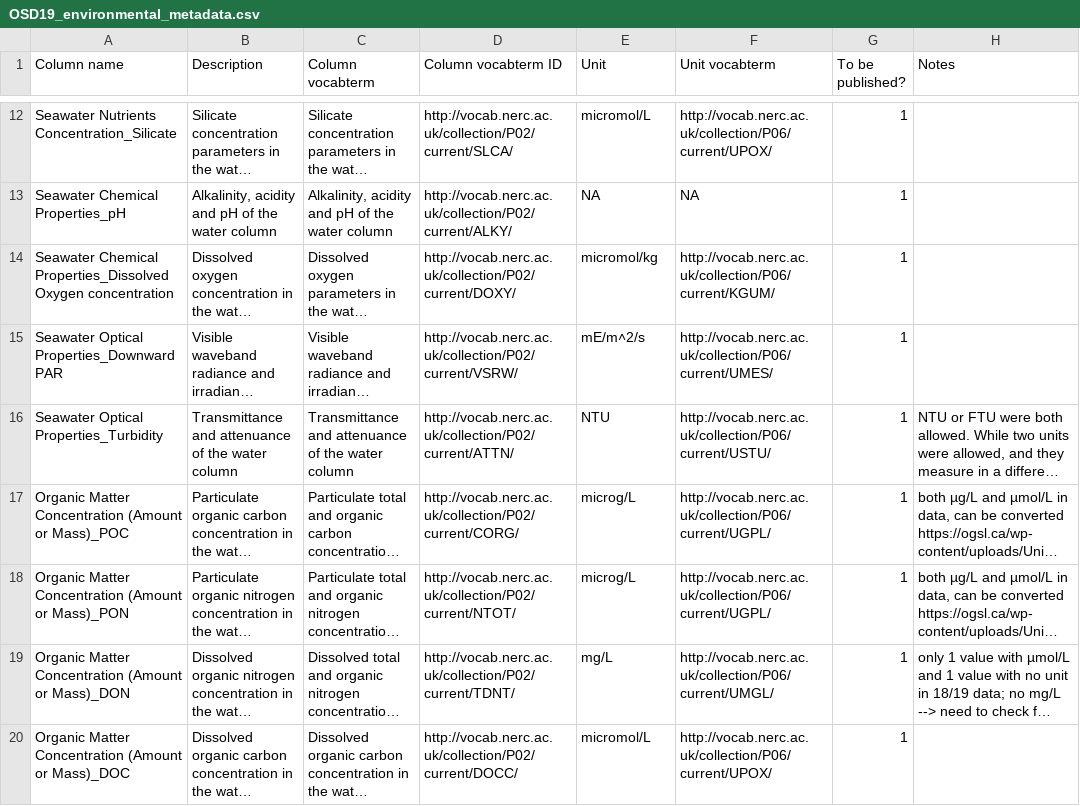
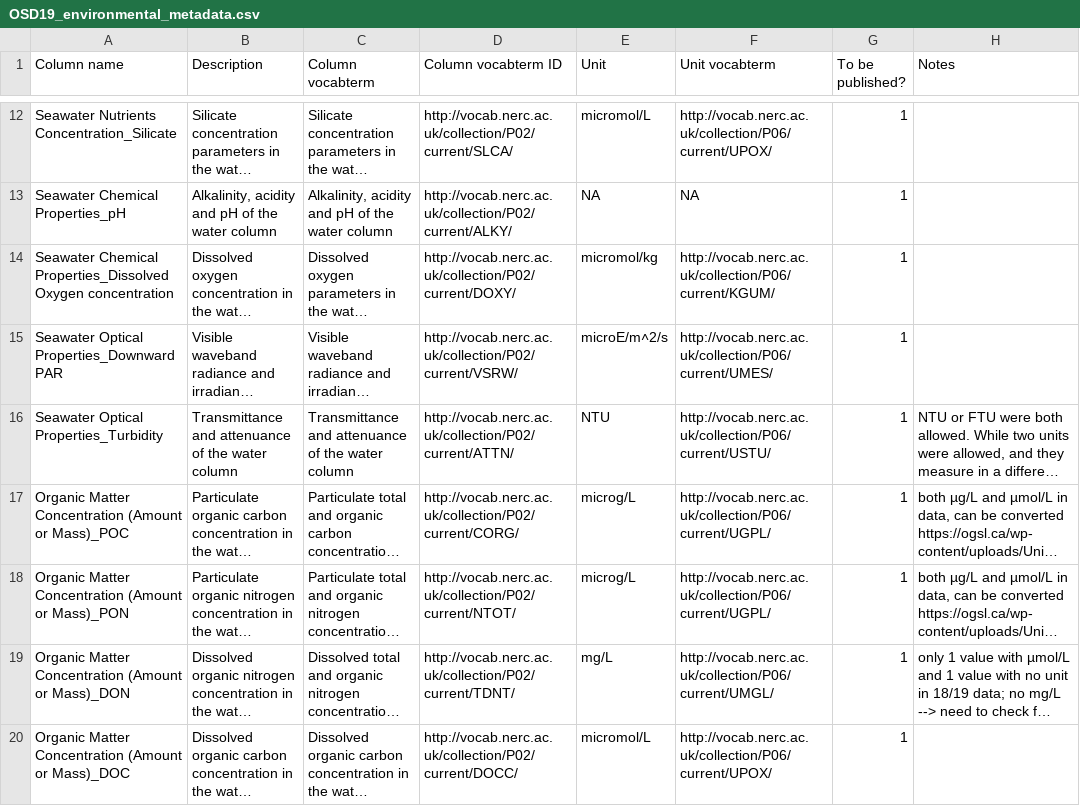
Before and after one commit to ocean-sampling-day/OSD2019, a CSV file: ReceivedInputs/FromHCMR_manualQC/OSD19_environmental_metadata.csv, drawn as a sheet; only a part is shown, gaps mark what is left out; long unchanged cells end in …; the diff names each change by its address in the sheet, - before the commit and + after, or states it on an @@ line.

Commit message:
remove unit typo

```diff
--- a/ReceivedInputs/FromHCMR_manualQC/OSD19_environmental_metadata.csv
+++ b/ReceivedInputs/FromHCMR_manualQC/OSD19_environmental_metadata.csv
-E15 (Unit): mE/m˄2/s
+E15 (Unit): microE/m˄2/s
```
